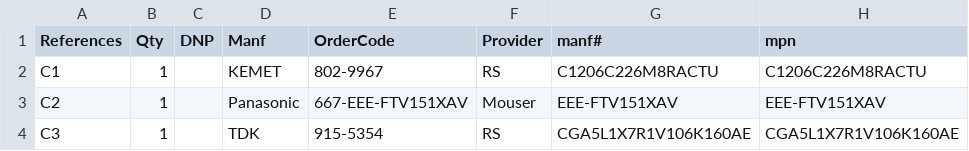
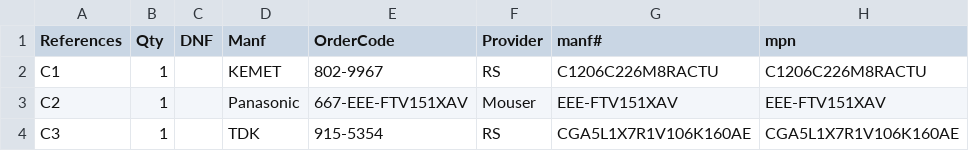
Before and after one commit to weirdgyn/Driverino-Shield, a TSV file: 1-click-bom.tsv, drawn as a sheet; only a part is shown.

```diff
--- a/1-click-bom.tsv
+++ b/1-click-bom.tsv
@@ -1,2 +1,2 @@
-References	Qty	DNP	Manf	OrderCode	Provider	manf#	mpn
+References	Qty	DNF	Manf	OrderCode	Provider	manf#	mpn
 C1	1		KEMET	802-9967	RS	C1206C226M8RACTU	C1206C226M8RACTU
```
Also changed, not shown: 19 other files.
